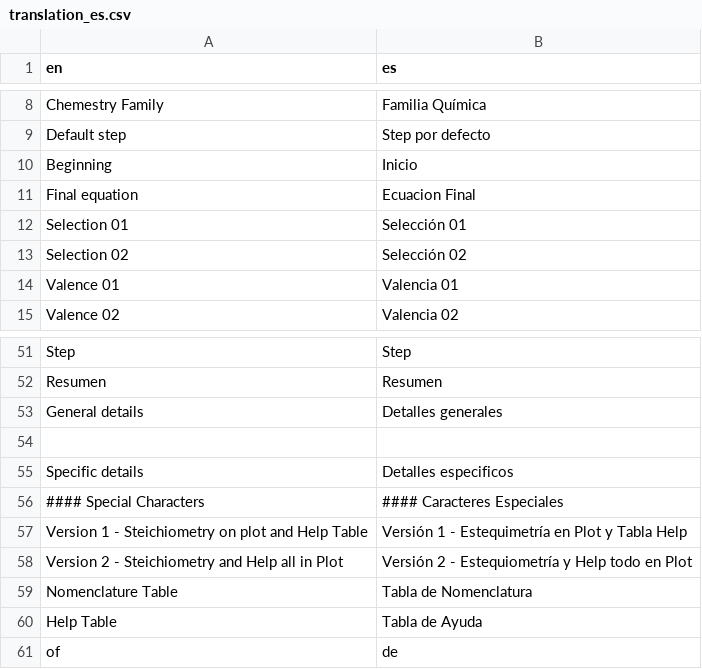
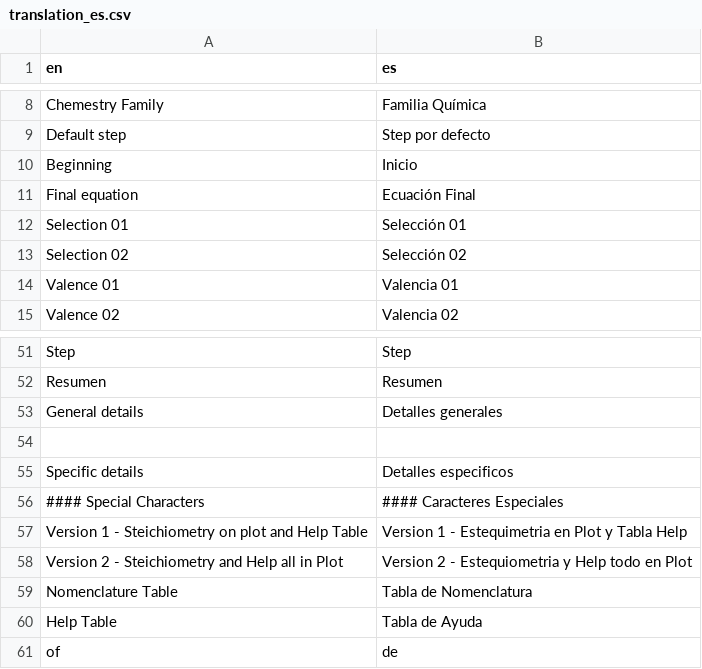
Before and after one commit to legion949/ThugChem, a CSV file: data/TranslatePagei18n/translation_es.csv, drawn as a sheet; only a part is shown, gaps mark what is left out; the diff covers the shown part only.

```diff
--- a/data/TranslatePagei18n/translation_es.csv
+++ b/data/TranslatePagei18n/translation_es.csv
@@ -10,3 +10,3 @@ Default step,Step por defecto
 Beginning,Inicio
-Final equation,Ecuacion Final
+Final equation,Ecuación Final
 Selection 01,Selección 01
@@ -56,4 +56,4 @@ Specific details,Detalles especificos
 #### Special Characters,#### Caracteres Especiales
-Version 1 - Steichiometry on plot and Help Table,Versión 1 - Estequimetría en Plot y Tabla Help
-Version 2 - Steichiometry and Help all in Plot,Versión 2 - Estequiometría y Help todo en Plot
+Version 1 - Steichiometry on plot and Help Table,Version 1 - Estequimetria en Plot y Tabla Help
+Version 2 - Steichiometry and Help all in Plot,Version 2 - Estequiometria y Help todo en Plot
 Nomenclature Table,Tabla de Nomenclatura
```
Also changed, not shown: 17 edited cells elsewhere in this file, data/PageFamilyOptions/PageFamilyOptions.csv, 11 other files.
